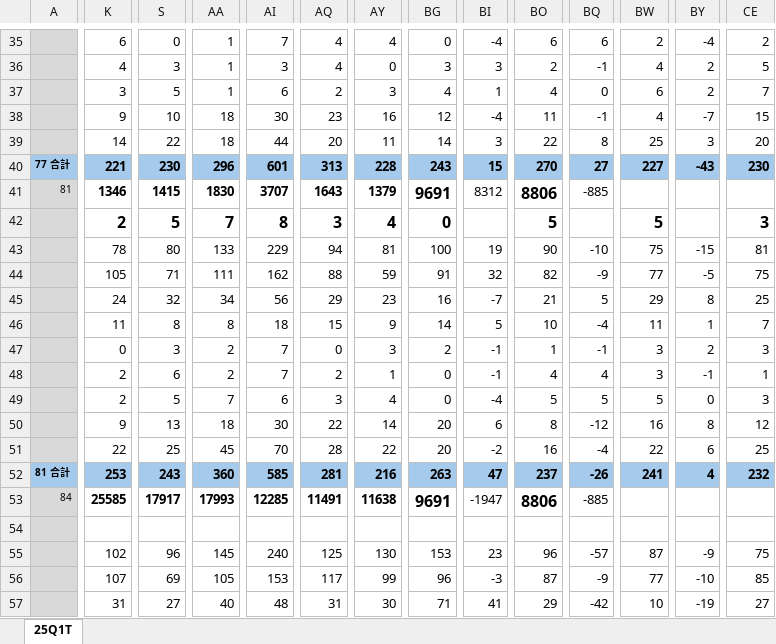
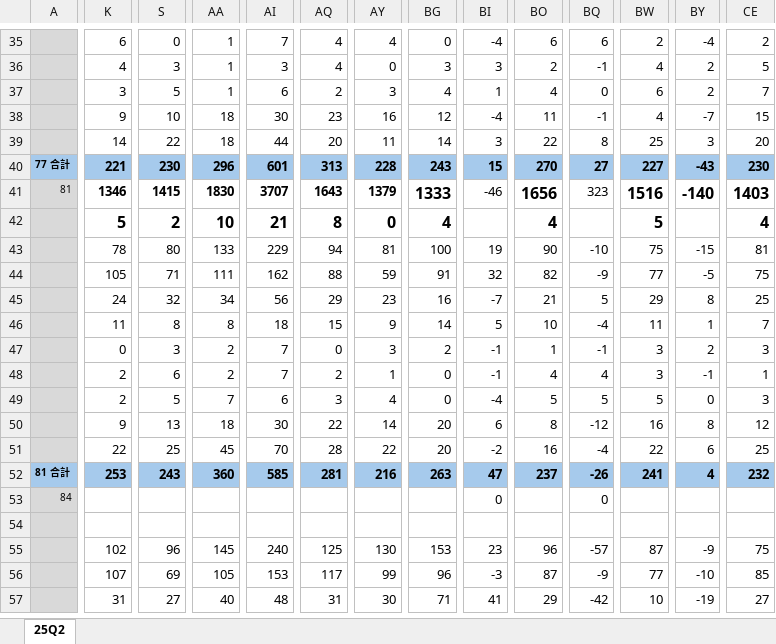
Before and after one commit to moriochang/QBR, an Excel workbook: data/FY25Q2.xlsx, sheet 25Q2, drawn as a sheet; only a part is shown, gaps mark what is left out; values as stored, in another font and other column widths than the file's, no borders; conditional formats not drawn; the diff covers the shown part only; the diff names each change by its address in the sheet, - before the commit and + after, or states it on an @@ line.

```diff
--- a/data/FY25Q2.xlsx (sheet 25Q2)
+++ b/data/FY25Q2.xlsx (sheet 25Q2)
-sheet tab: 25Q1T
+sheet tab: 25Q2
-BG41: 9691
+BG41: 1333
-BI41: 8312
+BI41: -46
-BO41: 8806
+BO41: 1656
-BQ41: -885
+BQ41: 323
-BW41: (empty)
+BW41: 1516
-BY41: (empty)
+BY41: -140
-CE41: (empty)
+CE41: 1403
-K42: 2
+K42: 5
-S42: 5
+S42: 2
-AA42: 7
+AA42: 10
-AI42: 8
+AI42: 21
-AQ42: 3
+AQ42: 8
-AY42: 4
+AY42: 0
-BG42: 0
+BG42: 4
-BO42: 5
+BO42: 4
-CE42: 3
+CE42: 4
-K53: 25585
+K53: (empty)
-S53: 17917
+S53: (empty)
-AA53: 17993
+AA53: (empty)
-AI53: 12285
+AI53: (empty)
-AQ53: 11491
+AQ53: (empty)
-AY53: 11638
+AY53: (empty)
-BG53: 9691
+BG53: (empty)
-BI53: -1947
+BI53: 0
-BO53: 8806
+BO53: (empty)
-BQ53: -885
+BQ53: 0
```
Also changed, not shown: 60 edited cells elsewhere in this sheet, data/FY25Q3.xlsx.
